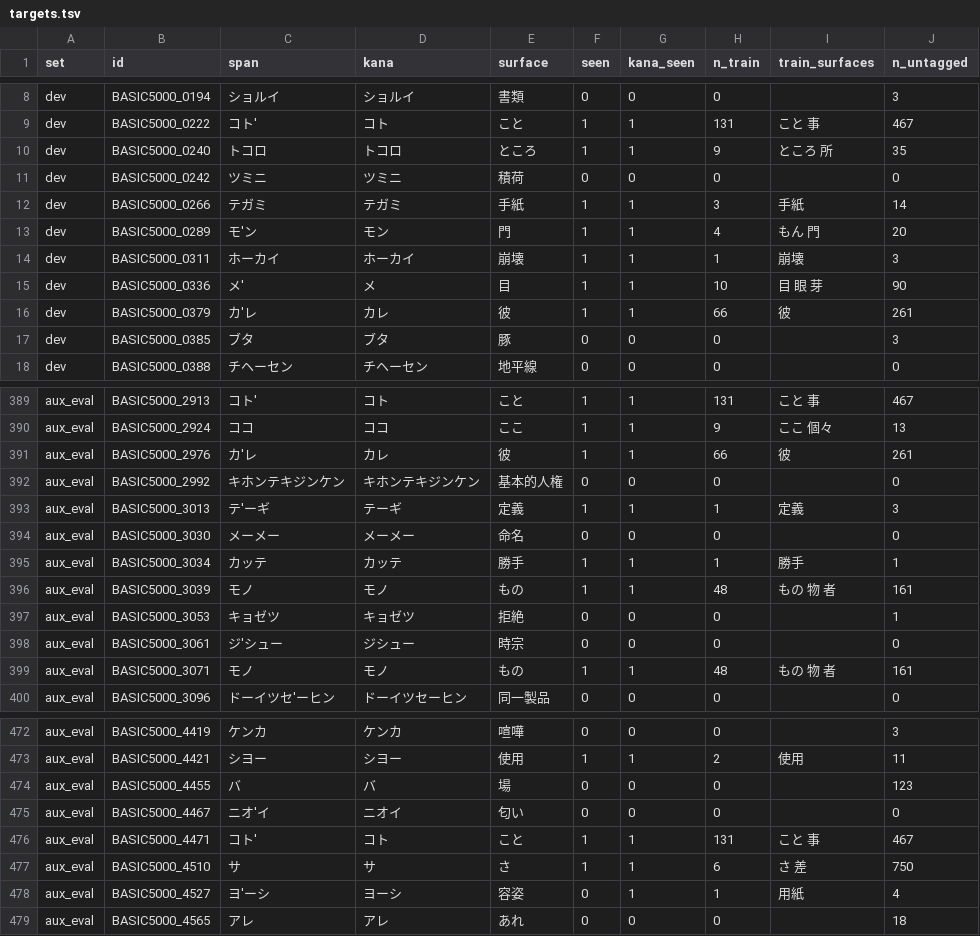
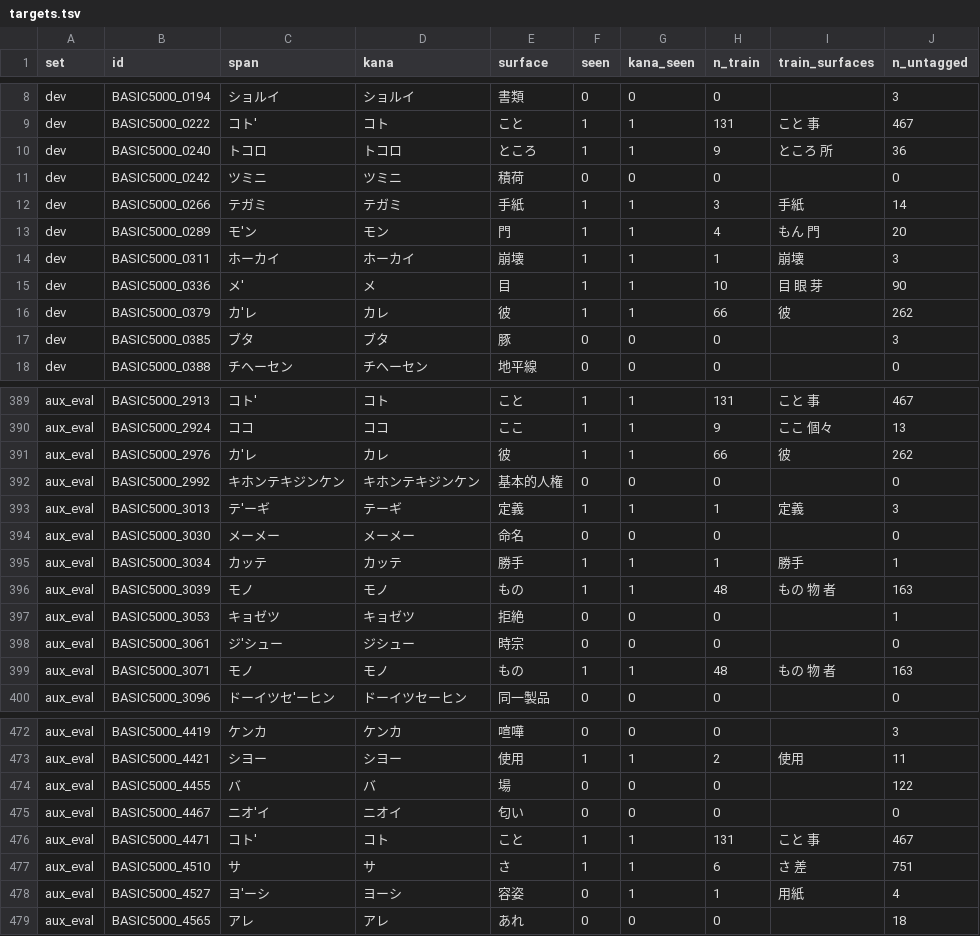
Before and after one commit to shuheikomatsuki/cv3-accent-lora-dev, a TSV file: data/splits/targets.tsv, drawn as a sheet; only a part is shown, gaps mark what is left out; the diff covers the shown part only.

```diff
--- a/data/splits/targets.tsv
+++ b/data/splits/targets.tsv
@@ -9,3 +9,3 @@ dev	BASIC5000_0194	ショルイ	ショルイ	書類	0	0	0		3
 dev	BASIC5000_0222	コト'	コト	こと	1	1	131	こと 事	467
-dev	BASIC5000_0240	トコロ	トコロ	ところ	1	1	9	ところ 所	35
+dev	BASIC5000_0240	トコロ	トコロ	ところ	1	1	9	ところ 所	36
 dev	BASIC5000_0242	ツミニ	ツミニ	積荷	0	0	0		0
@@ -15,3 +15,3 @@ dev	BASIC5000_0311	ホーカイ	ホーカイ	崩壊	1	1	1	崩壊	3
 dev	BASIC5000_0336	メ'	メ	目	1	1	10	目 眼 芽	90
-dev	BASIC5000_0379	カ'レ	カレ	彼	1	1	66	彼	261
+dev	BASIC5000_0379	カ'レ	カレ	彼	1	1	66	彼	262
 dev	BASIC5000_0385	ブタ	ブタ	豚	0	0	0		3
@@ -390,3 +390,3 @@ aux_eval	BASIC5000_2913	コト'	コト	こと	1	1	131	こと 事	467
 aux_eval	BASIC5000_2924	ココ	ココ	ここ	1	1	9	ここ 個々	13
-aux_eval	BASIC5000_2976	カ'レ	カレ	彼	1	1	66	彼	261
+aux_eval	BASIC5000_2976	カ'レ	カレ	彼	1	1	66	彼	262
 aux_eval	BASIC5000_2992	キホンテキジンケン	キホンテキジンケン	基本的人権	0	0	0		0
@@ -395,6 +395,6 @@ aux_eval	BASIC5000_3030	メーメー	メーメー	命名	0	0	0		0
 aux_eval	BASIC5000_3034	カッテ	カッテ	勝手	1	1	1	勝手	1
-aux_eval	BASIC5000_3039	モノ	モノ	もの	1	1	48	もの 物 者	161
+aux_eval	BASIC5000_3039	モノ	モノ	もの	1	1	48	もの 物 者	163
 aux_eval	BASIC5000_3053	キョゼツ	キョゼツ	拒絶	0	0	0		1
 aux_eval	BASIC5000_3061	ジ'シュー	ジシュー	時宗	0	0	0		0
-aux_eval	BASIC5000_3071	モノ	モノ	もの	1	1	48	もの 物 者	161
+aux_eval	BASIC5000_3071	モノ	モノ	もの	1	1	48	もの 物 者	163
 aux_eval	BASIC5000_3096	ドーイツセ'ーヒン	ドーイツセーヒン	同一製品	0	0	0		0
@@ -473,6 +473,6 @@ aux_eval	BASIC5000_4419	ケンカ	ケンカ	喧嘩	0	0	0		3
 aux_eval	BASIC5000_4421	シヨー	シヨー	使用	1	1	2	使用	11
-aux_eval	BASIC5000_4455	バ	バ	場	0	0	0		123
+aux_eval	BASIC5000_4455	バ	バ	場	0	0	0		122
 aux_eval	BASIC5000_4467	ニオ'イ	ニオイ	匂い	0	0	0		0
 aux_eval	BASIC5000_4471	コト'	コト	こと	1	1	131	こと 事	467
-aux_eval	BASIC5000_4510	サ	サ	さ	1	1	6	さ 差	750
+aux_eval	BASIC5000_4510	サ	サ	さ	1	1	6	さ 差	751
 aux_eval	BASIC5000_4527	ヨ'ーシ	ヨーシ	容姿	0	1	1	用紙	4
```
Also changed, not shown: 13 edited cells elsewhere in this file, 5 other files.
